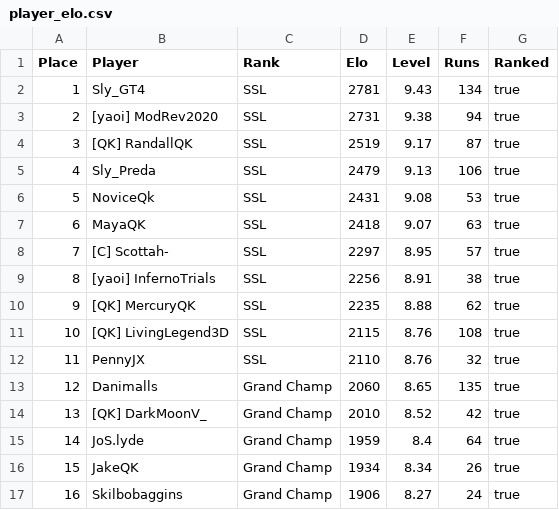
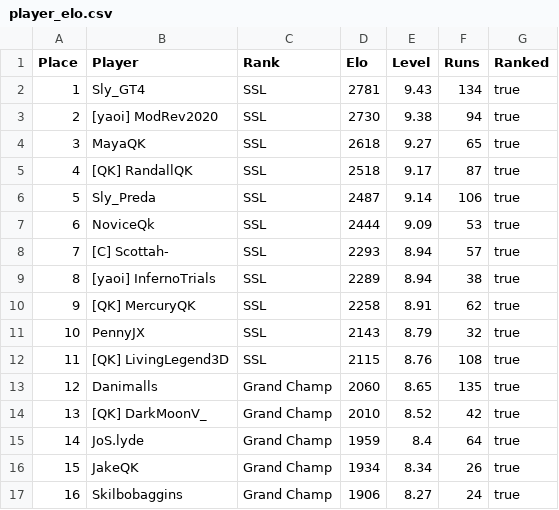
Before and after one commit to tumetzi7/trials_ninja_points_v2, a CSV file: output/player_elo.csv, drawn as a sheet; only a part is shown.

```diff
--- a/output/player_elo.csv
+++ b/output/player_elo.csv
@@ -2,12 +2,12 @@ Place,Player,Rank,Elo,Level,Runs,Ranked
 1,Sly_GT4,SSL,2781,9.43,134,true
-2,[yaoi] ModRev2020,SSL,2731,9.38,94,true
-3,[QK] RandallQK,SSL,2519,9.17,87,true
-4,Sly_Preda,SSL,2479,9.13,106,true
-5,NoviceQk,SSL,2431,9.08,53,true
-6,MayaQK,SSL,2418,9.07,63,true
-7,[C] Scottah-,SSL,2297,8.95,57,true
-8,[yaoi] InfernoTrials,SSL,2256,8.91,38,true
-9,[QK] MercuryQK,SSL,2235,8.88,62,true
-10,[QK] LivingLegend3D,SSL,2115,8.76,108,true
-11,PennyJX,SSL,2110,8.76,32,true
+2,[yaoi] ModRev2020,SSL,2730,9.38,94,true
+3,MayaQK,SSL,2618,9.27,65,true
+4,[QK] RandallQK,SSL,2518,9.17,87,true
+5,Sly_Preda,SSL,2487,9.14,106,true
+6,NoviceQk,SSL,2444,9.09,53,true
+7,[C] Scottah-,SSL,2293,8.94,57,true
+8,[yaoi] InfernoTrials,SSL,2289,8.94,38,true
+9,[QK] MercuryQK,SSL,2258,8.91,62,true
+10,PennyJX,SSL,2143,8.79,32,true
+11,[QK] LivingLegend3D,SSL,2115,8.76,108,true
 12,Danimalls,Grand Champ,2060,8.65,135,true
```
Also changed, not shown: data/runs_all.csv, data/track_ratings.csv, 1 other file.
